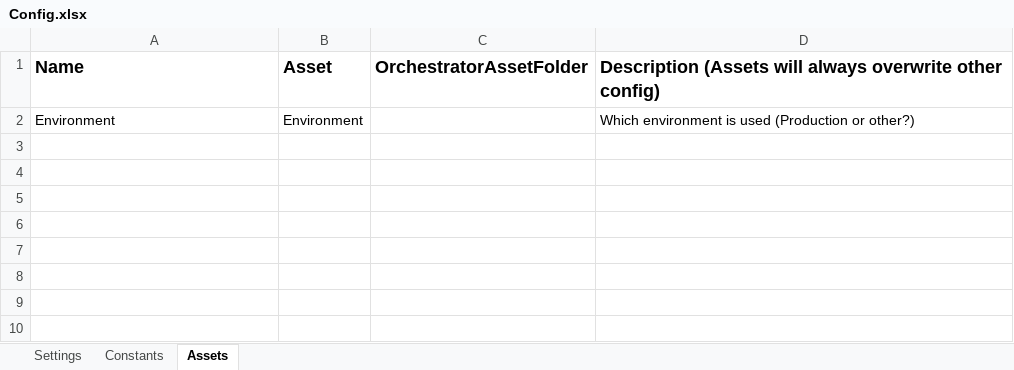
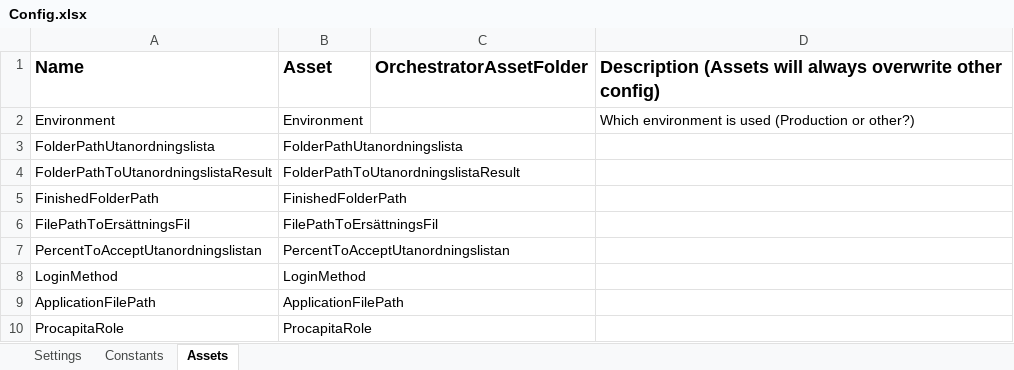
Before and after one commit to Sundsvallskommun/RPA-Kontroll-Av-Utanordningslista, an Excel workbook: Data/Config.xlsx, sheet Assets, drawn as a sheet; values as stored, in another font and other column widths than the file's, no borders; the diff names each change by its address in the sheet, - before the commit and + after, or states it on an @@ line.

```diff
--- a/Data/Config.xlsx (sheet Assets)
+++ b/Data/Config.xlsx (sheet Assets)
+row 3: FolderPathUtanordningslista | FolderPathUtanordningslista
+row 4: FolderPathToUtanordningslistaResult | FolderPathToUtanordningslistaResult
+row 5: FinishedFolderPath | FinishedFolderPath
+row 6: FilePathToErsättningsFil | FilePathToErsättningsFil
+row 7: PercentToAcceptUtanordningslistan | PercentToAcceptUtanordningslistan
+row 8: LoginMethod | LoginMethod
+row 9: ApplicationFilePath | ApplicationFilePath
+row 10: ProcapitaRole | ProcapitaRole
```
Also changed, not shown: sheet Settings, 13 other files.
